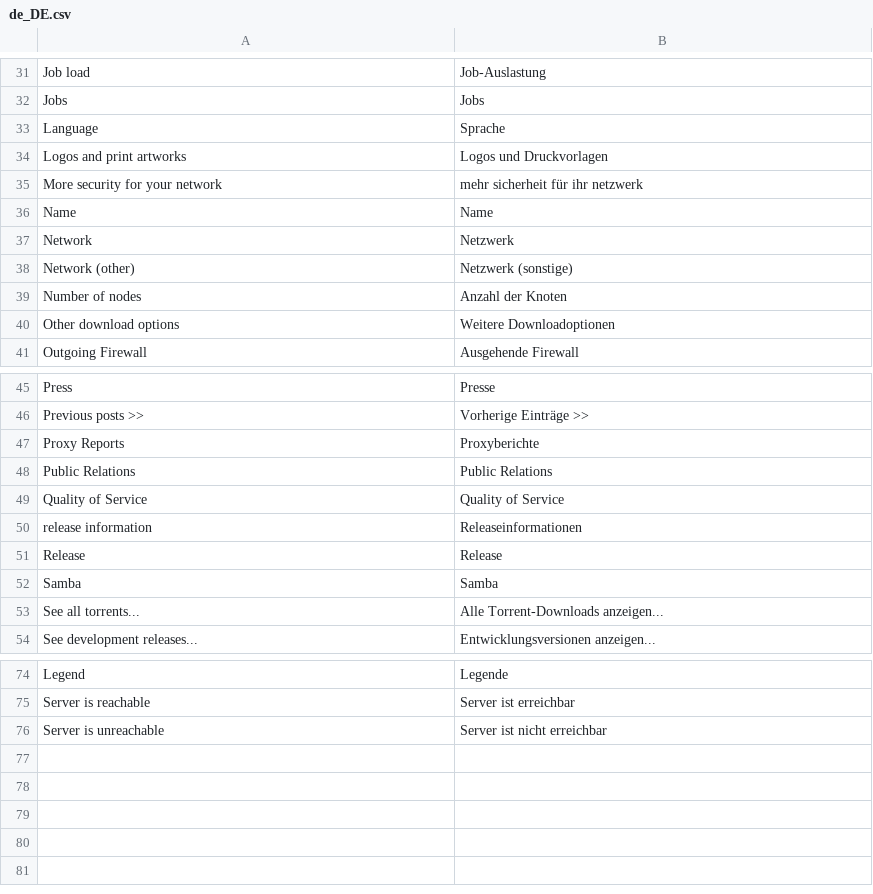
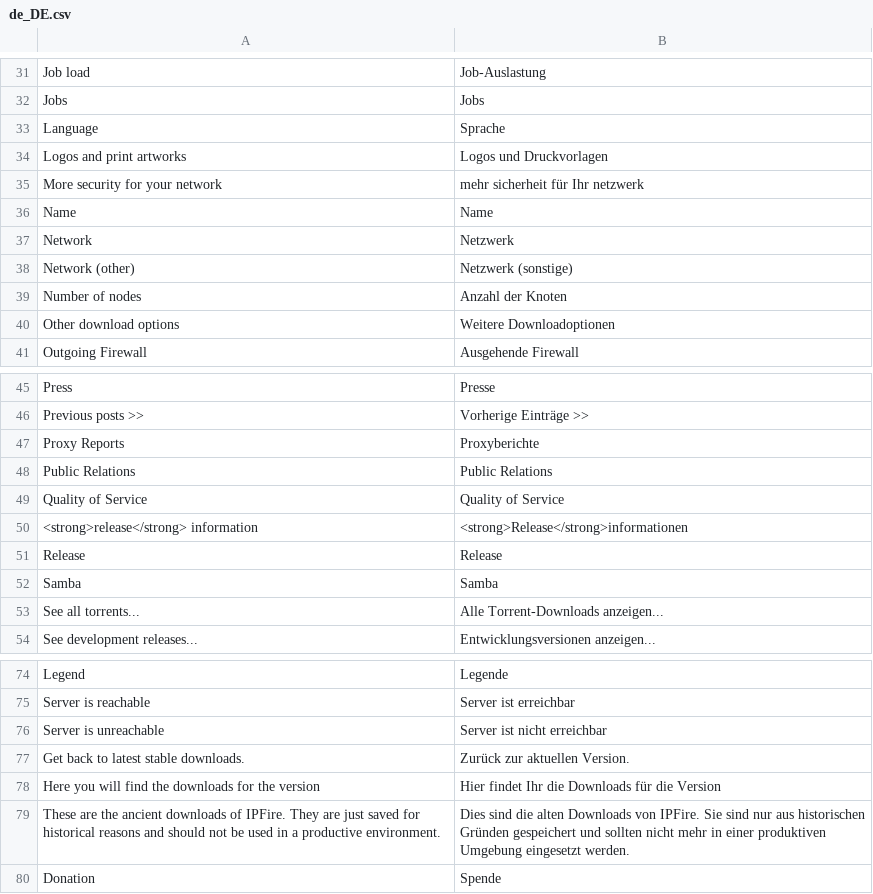
Before and after one commit to pebosi/ipfire.org-bootstrap3, a CSV file: www/translations/de_DE.csv, drawn as a sheet; only a part is shown, gaps mark what is left out.

Commit message:
Added some translations...

```diff
--- a/www/translations/de_DE.csv
+++ b/www/translations/de_DE.csv
@@ -34,3 +34,3 @@
 "Logos and print artworks","Logos und Druckvorlagen"
-"More security for your network","mehr sicherheit für ihr netzwerk"
+"More security for your network","mehr sicherheit für Ihr netzwerk"
 "Name","Name"
@@ -49,3 +49,3 @@
 "Quality of Service","Quality of Service"
-"release information","Releaseinformationen"
+"<strong>release</strong> information","<strong>Release</strong>informationen"
 "Release","Release"
@@ -76 +76,5 @@
 "Server is unreachable","Server ist nicht erreichbar"
+"Get back to latest stable downloads.","Zurück zur aktuellen Version."
+"Here you will find the downloads for the version","Hier findet Ihr die Downloads für die Version"
+"These are the ancient downloads of IPFire. They are just saved for historical reasons and should not be used in a productive environment.","Dies sind die alten Downloads von IPFire. Sie sind nur aus historischen Gründen gespeichert und sollten nicht mehr in einer produktiven Umgebung eingesetzt werden."
+"Donation","Spende"
```
